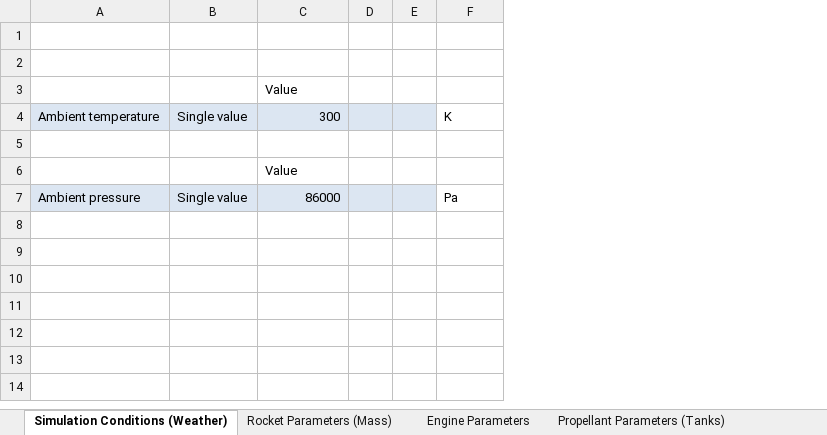
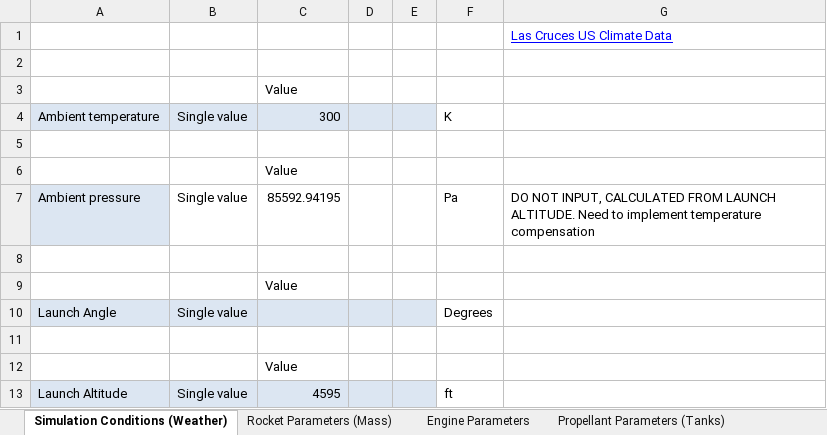
Before and after one commit to UAH-IREC/IREC-ROCSIM, an Excel workbook: simconfig.xlsx, sheet Simulation Conditions (Weather), drawn as a sheet; values as stored, in another font and other column widths than the file's, no borders; the diff names each change by its address in the sheet, - before the commit and + after, or states it on an @@ line.

Commit message:
Misc excel changes
Increased Body Diameter, Implemented Altitude Dependent Ambient Pressure, Created field for Launch Angle (needs implemented in sim), and implemented tank mass calculation based on the tank dimension outputs.

```diff
--- a/simconfig.xlsx (sheet Simulation Conditions (Weather))
+++ b/simconfig.xlsx (sheet Simulation Conditions (Weather))
+column G, rows 1-7: Las Cruces US Climate Data |  |  |  |  |  | DO NOT INPUT, CALCULATED FROM LAUNCH ALTITUDE. Need to implement temperature compensation
-B7:E7 fill: #DCE6F2
+B7:E7 fill: none
-C7: 86000
+C7: 85592.94195
+row 8: (empty)
+row 9:  |  | Value
+row 10: Launch Angle | Single value |  |  |  | Degrees
+row 11: (empty)
+row 12:  |  | Value
+row 13: Launch Altitude | Single value | 4595 |  |  | ft
```
Also changed, not shown: sheet Propellant Parameters (Tanks), sheet Rocket Parameters (Mass).
